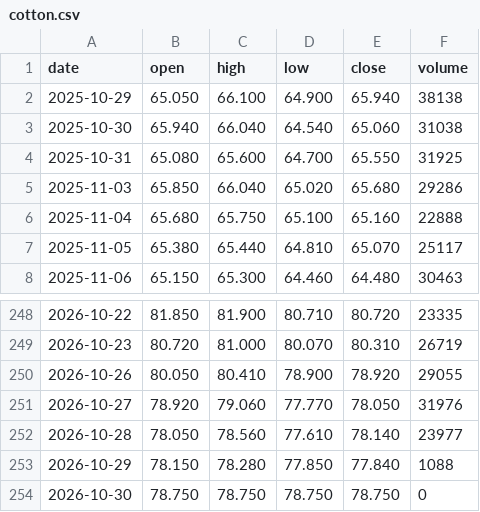
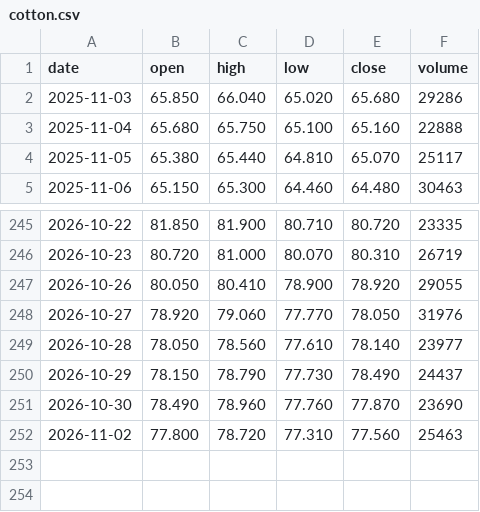
Before and after one commit to hainan5/invest-tracker, a CSV file: public/data/commodities/cotton.csv, drawn as a sheet; only a part is shown, gaps mark what is left out.

```diff
--- a/public/data/commodities/cotton.csv
+++ b/public/data/commodities/cotton.csv
@@ -1,5 +1,2 @@
 date,open,high,low,close,volume
-2025-10-29,65.050,66.100,64.900,65.940,38138
-2025-10-30,65.940,66.040,64.540,65.060,31038
-2025-10-31,65.080,65.600,64.700,65.550,31925
 2025-11-03,65.850,66.040,65.020,65.680,29286
@@ -252,3 +249,4 @@ date,open,high,low,close,volume
 2026-10-28,78.050,78.560,77.610,78.140,23977
-2026-10-29,78.150,78.280,77.850,77.840,1088
-2026-10-30,78.750,78.750,78.750,78.750,0
+2026-10-29,78.150,78.790,77.730,78.490,24437
+2026-10-30,78.490,78.960,77.760,77.870,23690
+2026-11-02,77.800,78.720,77.310,77.560,25463
```
Also changed, not shown: public/data/commodities/copper.csv, public/data/commodities/iron-ore.csv, 31 other files.
